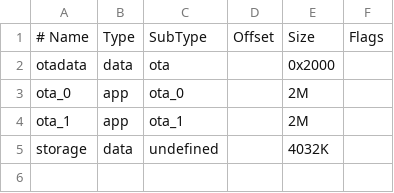
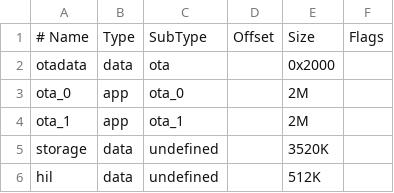
Before and after one commit to card-io-ecg/card-io-fw, a CSV file: partitions.csv, drawn as a sheet.

```diff
--- a/partitions.csv
+++ b/partitions.csv
@@ -4,2 +4,3 @@ ota_0,    app,  ota_0,   ,        2M,
 ota_1,    app,  ota_1,   ,        2M,
-storage,  data, undefined,,       4032K,
+storage,  data, undefined,,       3520K,
+hil,      data, undefined,,       512K,
```
Also changed, not shown: 40 other files.
